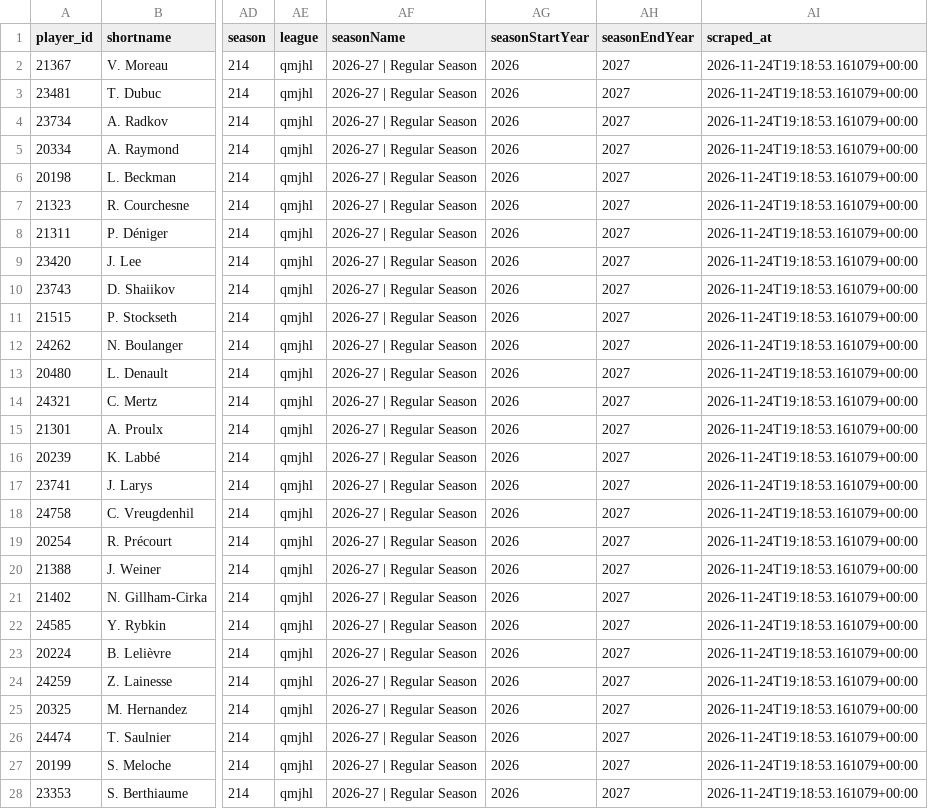
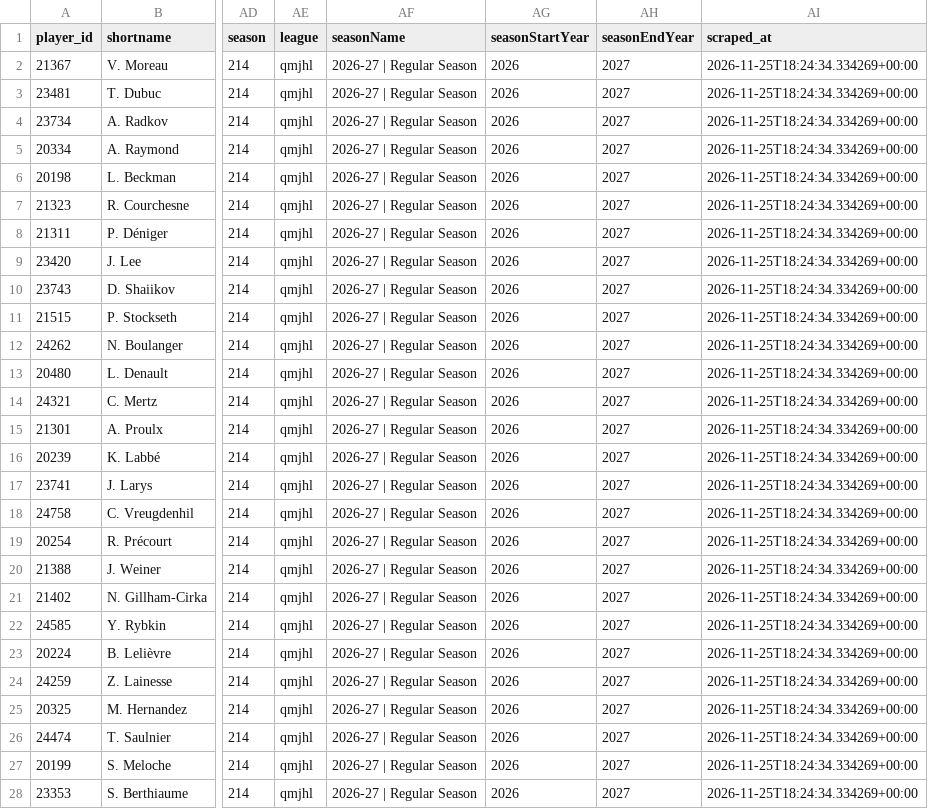
Before and after one commit to KyleMcC11/sticksup-hockey, a CSV file: public/data/qmjhl_goalie_stats.csv, drawn as a sheet; only a part is shown, gaps mark what is left out; the diff covers the shown part only; the diff names each change by its address in the sheet, - before the commit and + after, or states it on an @@ line.

```diff
--- a/public/data/qmjhl_goalie_stats.csv
+++ b/public/data/qmjhl_goalie_stats.csv
-AI2:AI28 (scraped_at): 2026-11-24T19:18:53.161079+00:00
+AI2:AI28 (scraped_at): 2026-11-25T18:24:34.334269+00:00
```
Also changed, not shown: 20 edited cells elsewhere in this file, public/data/qmjhl_player_stats.csv, public/data/qmjhl_rosters.csv, 2 other files.
